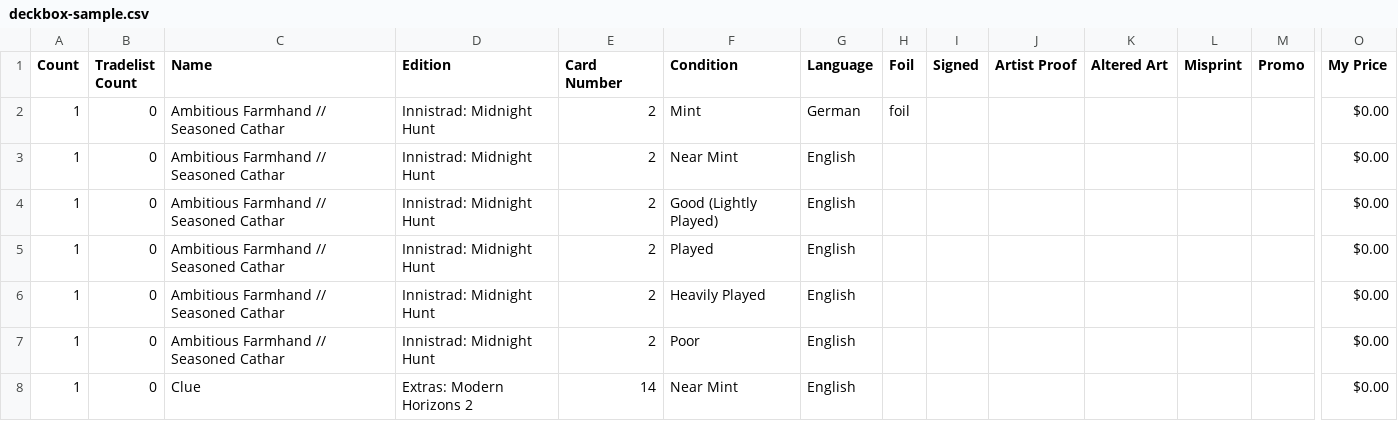
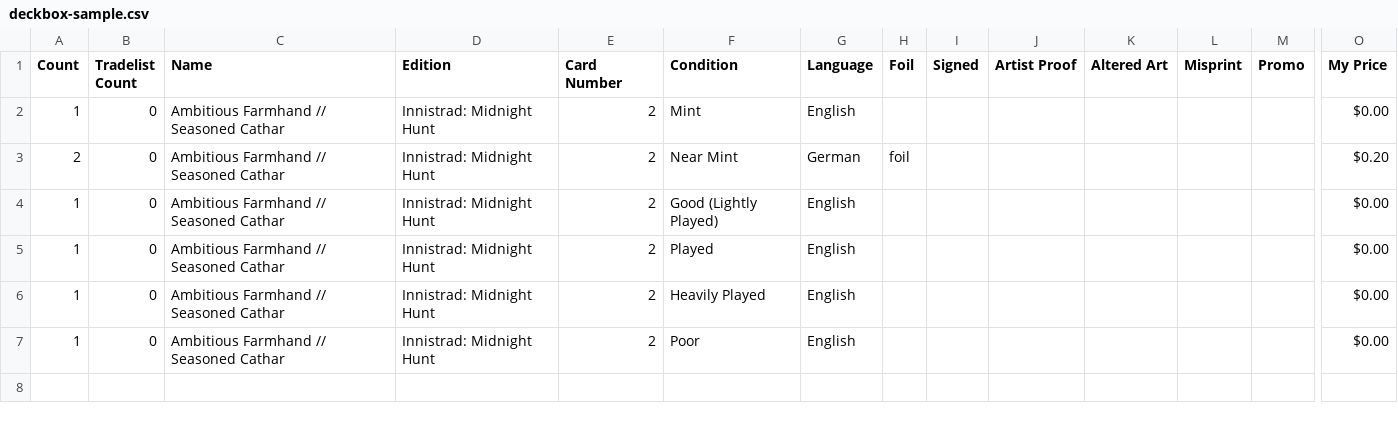
Before and after one commit to StepKie/MtgCsvHelper, a CSV file: MtgCsvHelper/Resources/SampleCsvs/Samples/deckbox-sample.csv (was MtgCsvHelper/SampleCsvs/Samples/deckbox-sample.csv), drawn as a sheet; only a part is shown, gaps mark what is left out; removed rows and columns are numbered as before the commit, all else as after; rows hold the shown columns only; the diff names each change by its address in the sheet, - before the commit and + after, or states it on an @@ line.

```diff
--- a/MtgCsvHelper/SampleCsvs/Samples/deckbox-sample.csv
+++ b/MtgCsvHelper/Resources/SampleCsvs/Samples/deckbox-sample.csv
-row 2: 1 | 0 | Ambitious Farmhand // Seasoned Cathar | Innistrad: Midnight Hunt | 2 | Mint | German | foil |  |  |  |  |  | $0.00
-F2 (Condition): Near Mint
+F2 (Condition): Mint
+row 3: 2 | 0 | Ambitious Farmhand // Seasoned Cathar | Innistrad: Midnight Hunt | 2 | Near Mint | German | foil |  |  |  |  |  | $0.20
-row 8: 1 | 0 | Clue | Extras: Modern Horizons 2 | 14 | Near Mint | English |  |  |  |  |  |  | $0.00
```
Also changed, not shown: 33 other files.
